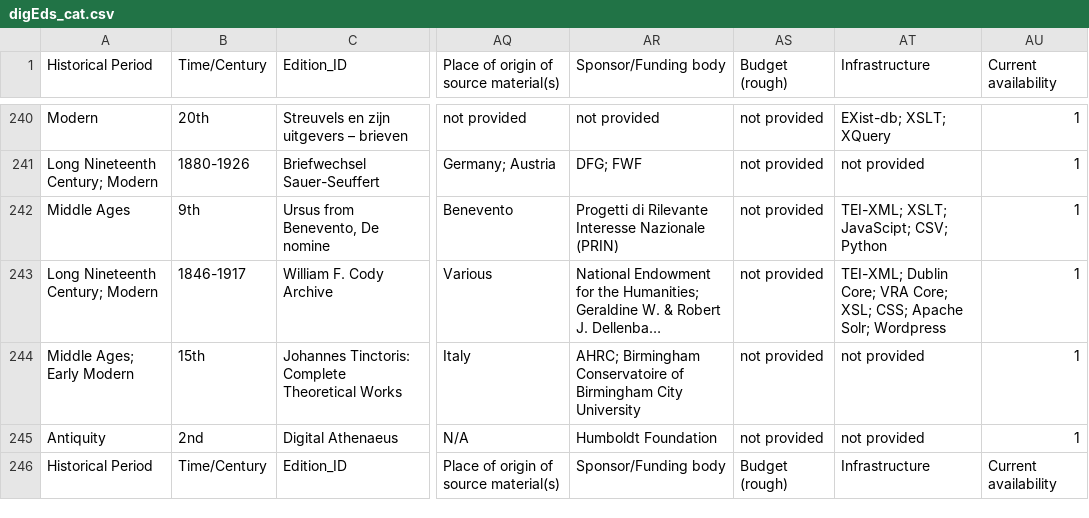
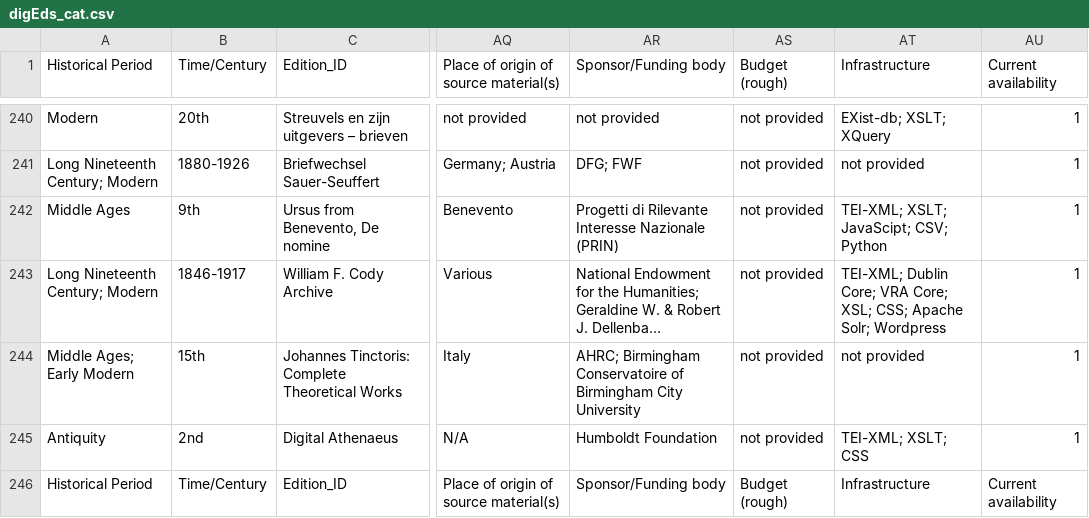
Before and after one commit to gfranzini/digEds_cat, a CSV file: digEds_cat.csv, drawn as a sheet; only a part is shown, gaps mark what is left out; long unchanged cells end in …; the diff names each change by its address in the sheet, - before the commit and + after, or states it on an @@ line.

Commit message:
Correction

```diff
--- a/digEds_cat.csv
+++ b/digEds_cat.csv
-AT245 (Infrastructure): not provided
+AT245 (Infrastructure): TEI-XML; XSLT; CSS
```
